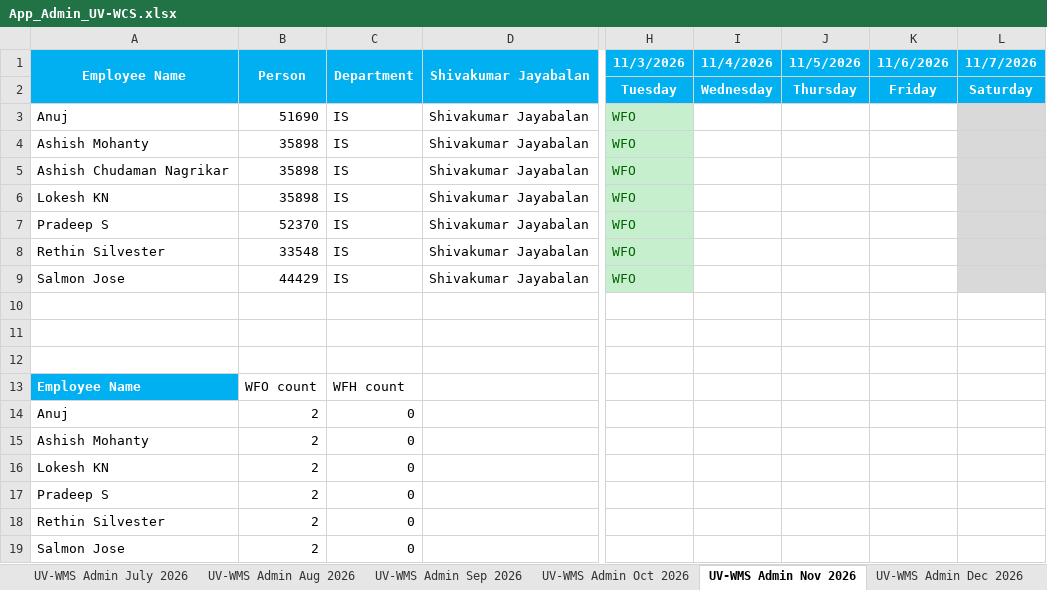
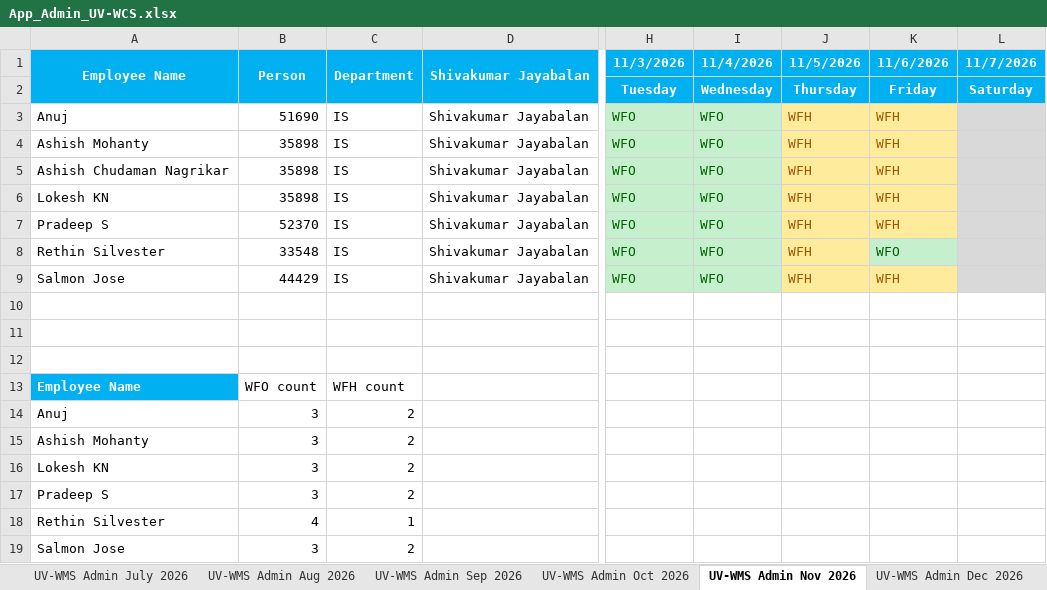
Before and after one commit to rethinsilvester/wfo-tracker, an Excel workbook: data/App_Admin_UV-WCS.xlsx, sheet UV-WMS Admin Nov 2026, drawn as a sheet; only a part is shown, gaps mark what is left out; values as stored, in another font and other column widths than the file's, no borders; conditional formats not drawn; the diff names each change by its address in the sheet, - before the commit and + after, or states it on an @@ line.

```diff
--- a/data/App_Admin_UV-WCS.xlsx (sheet UV-WMS Admin Nov 2026)
+++ b/data/App_Admin_UV-WCS.xlsx (sheet UV-WMS Admin Nov 2026)
-I3:I9 (11/4/2026): (empty)
+I3:I9 (11/4/2026): WFO
-I3:I9 fill: none
+I3:I9 fill: #C6EFCE
-J3:J9 (11/5/2026): (empty)
+J3:J9 (11/5/2026): WFH
-J3:K7 fill: none
+J3:K7 fill: #FFEB9C
-K3:K7 (11/6/2026): (empty)
+K3:K7 (11/6/2026): WFH
-J8 fill: none
+J8 fill: #FFEB9C
-K8 (11/6/2026): (empty)
+K8 (11/6/2026): WFO
-K8 fill: none
+K8 fill: #C6EFCE
-J9:K9 fill: none
+J9:K9 fill: #FFEB9C
-K9 (11/6/2026): (empty)
+K9 (11/6/2026): WFH
-B14:B17 (Person): 2
+B14:B17 (Person): 3
-C14:C17 (Department): 0
+C14:C17 (Department): 2
-B18 (Person): 2
+B18 (Person): 4
-C18 (Department): 0
+C18 (Department): 1
-B19 (Person): 2
+B19 (Person): 3
-C19 (Department): 0
+C19 (Department): 2
```
Also changed, not shown: 1 other file.
